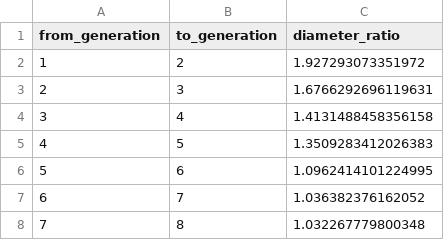
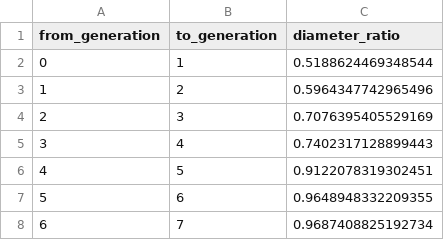
Before and after one commit to francescasaglimbeni/vesselsegmentation, a CSV file: airway_pipeline_results_weibel/step2_bronchial_tree_analysis/weibel_tapering_ratios.csv, drawn as a sheet.

```diff
--- a/airway_pipeline_results_weibel/step2_bronchial_tree_analysis/weibel_tapering_ratios.csv
+++ b/airway_pipeline_results_weibel/step2_bronchial_tree_analysis/weibel_tapering_ratios.csv
@@ -1,8 +1,8 @@
 from_generation,to_generation,diameter_ratio
-1,2,1.927293073351972
-2,3,1.6766292696119631
-3,4,1.4131488458356158
-4,5,1.3509283412026383
-5,6,1.0962414101224995
-6,7,1.036382376162052
-7,8,1.032267779800348
+0,1,0.5188624469348544
+1,2,0.5964347742965496
+2,3,0.7076395405529169
+3,4,0.7402317128899443
+4,5,0.9122078319302451
+5,6,0.9648948332209355
+6,7,0.9687408825192734
```
Also changed, not shown: airway_pipeline_results_weibel/step2_bronchial_tree_analysis/bifurcations.csv, airway_pipeline_results_weibel/step2_bronchial_tree_analysis/branch_metrics_complete.csv, 6 other files.
